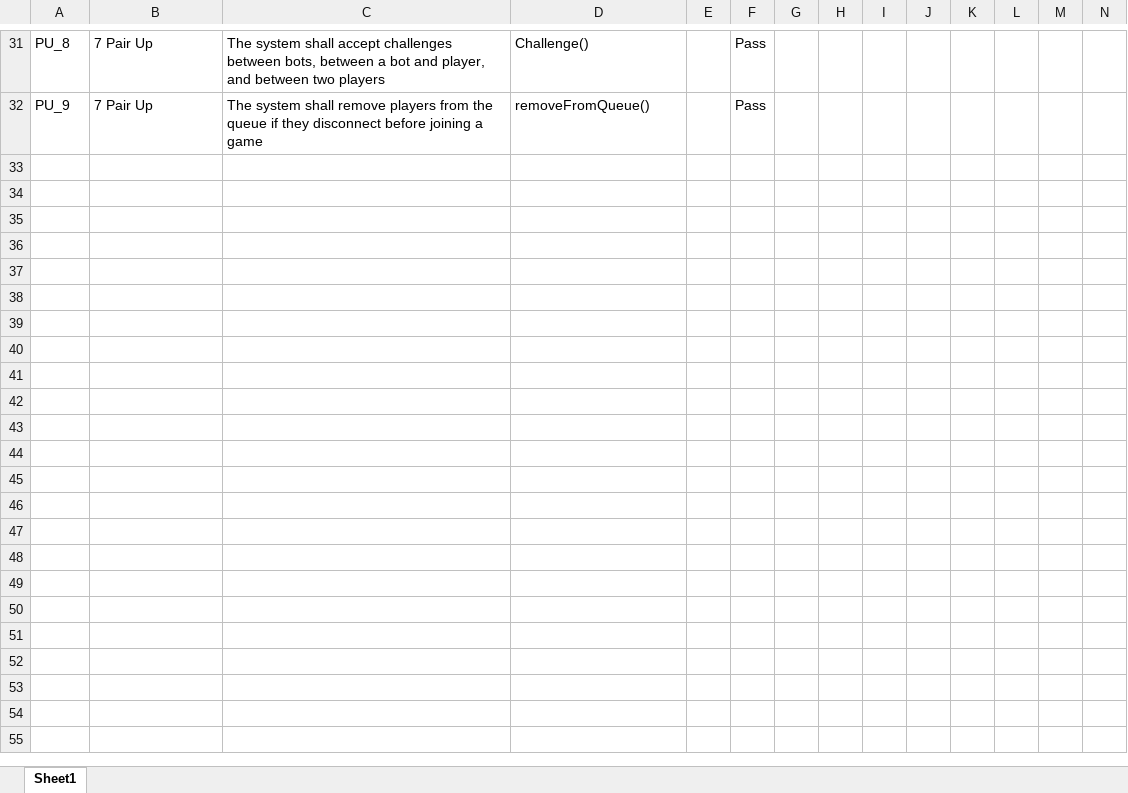
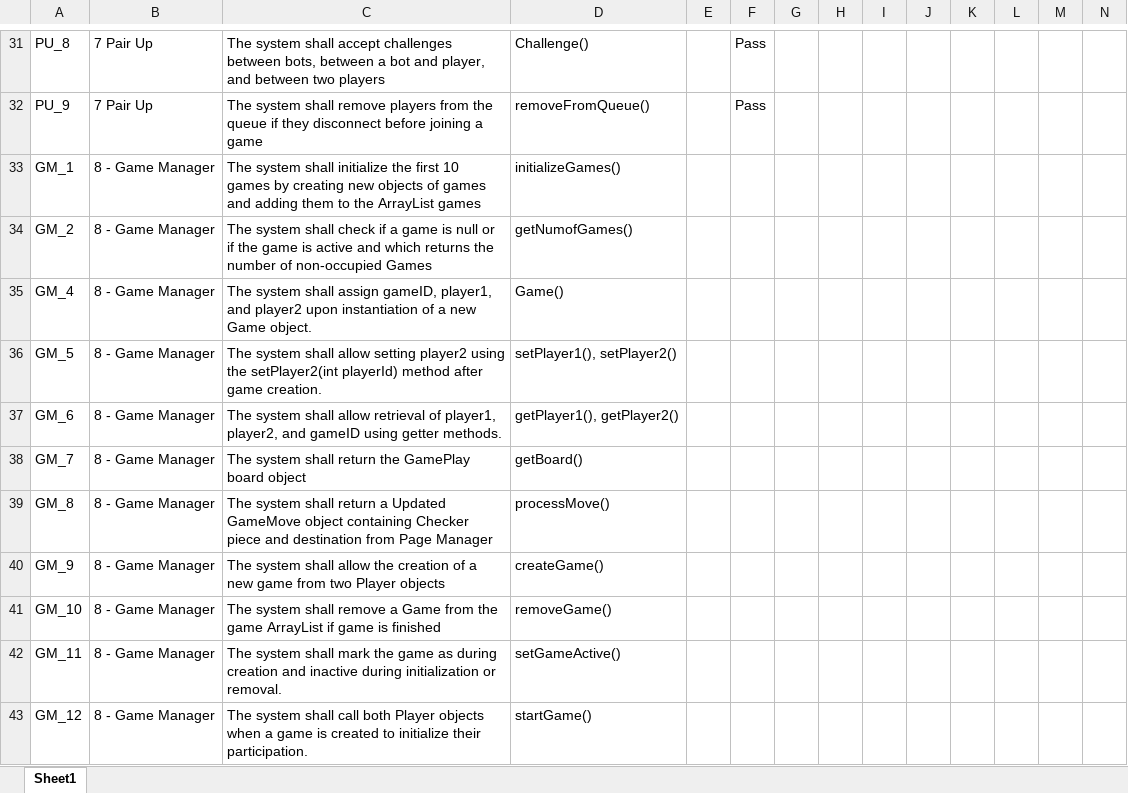
Before and after one commit to utastudents/cse3310-sp25-004, an Excel workbook: FinalRequirements.xlsx, sheet Sheet1, drawn as a sheet; only a part is shown, gaps mark what is left out; values as stored, in another font and other column widths than the file's, no borders; rows hold the shown columns only; the diff names each change by its address in the sheet, - before the commit and + after, or states it on an @@ line.

Commit message:
GameManager reqs

```diff
--- a/FinalRequirements.xlsx (sheet Sheet1)
+++ b/FinalRequirements.xlsx (sheet Sheet1)
+row 33: GM_1 | 8 - Game Manager | The system shall initialize the first 10 games by creating new objects of games and adding them to the ArrayList games | initializeGames()
+row 34: GM_2 | 8 - Game Manager | The system shall check if a game is null or if the game is active and which returns the number of non-occupied Games | getNumofGames()
+row 35: GM_4 | 8 - Game Manager | The system shall assign gameID, player1, and player2 upon instantiation of a new Game object. | Game()
+row 36: GM_5 | 8 - Game Manager | The system shall allow setting player2 using the setPlayer2(int playerId) method after game creation. | setPlayer1(), setPlayer2()
+row 37: GM_6 | 8 - Game Manager | The system shall allow retrieval of player1, player2, and gameID using getter methods. | getPlayer1(), getPlayer2()
+row 38: GM_7 | 8 - Game Manager | The system shall return the GamePlay board object | getBoard()
+row 39: GM_8 | 8 - Game Manager | The system shall return a Updated GameMove object containing Checker piece and destination from Page Manager | processMove()
+row 40: GM_9 | 8 - Game Manager | The system shall allow the creation of a new game from two Player objects | createGame()
+row 41: GM_10 | 8 - Game Manager | The system shall remove a Game from the game ArrayList if game is finished | removeGame()
+row 42: GM_11 | 8 - Game Manager | The system shall mark the game as during creation and inactive during initialization or removal. | setGameActive()
+row 43: GM_12 | 8 - Game Manager | The system shall call both Player objects when a game is created to initialize their participation. | startGame()
```
